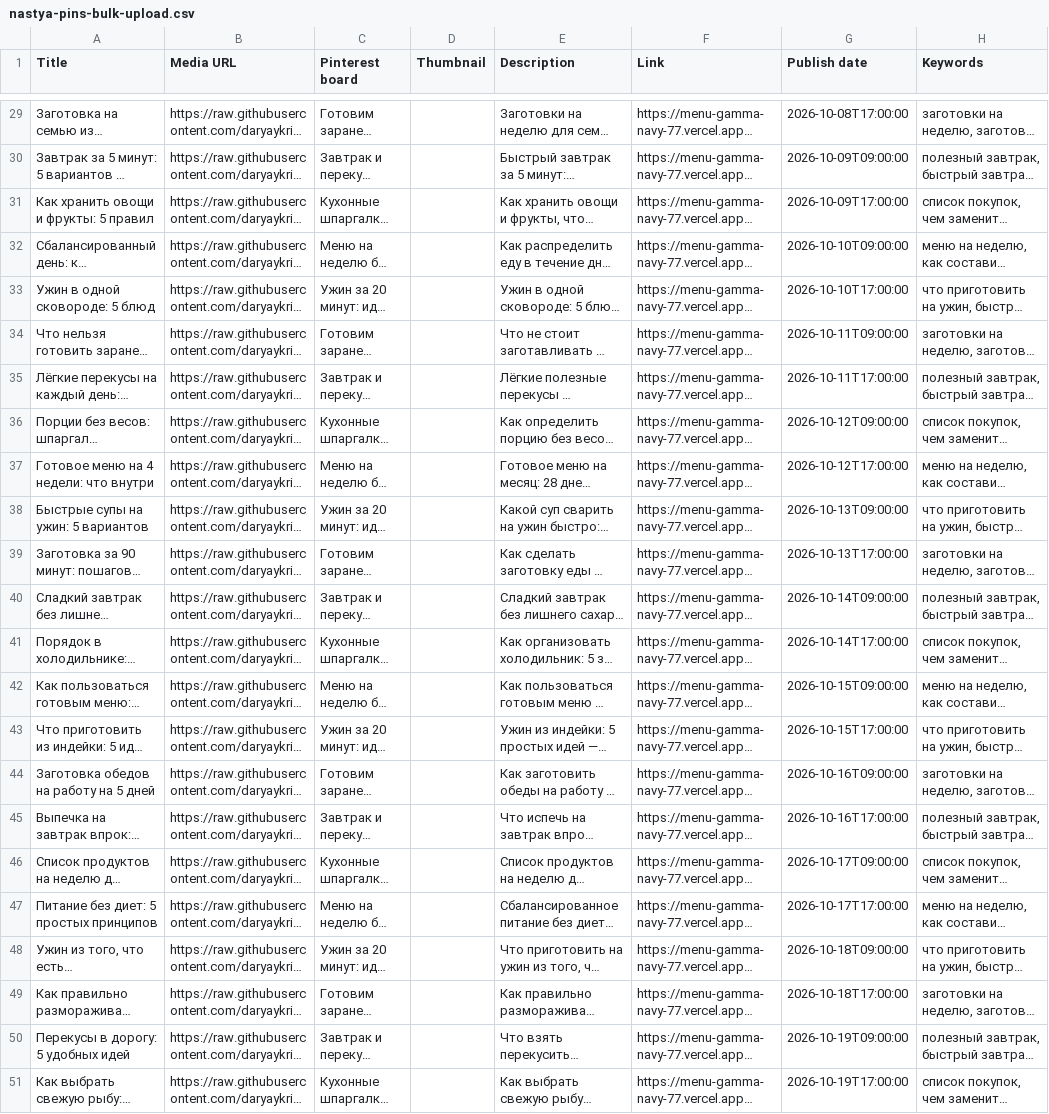
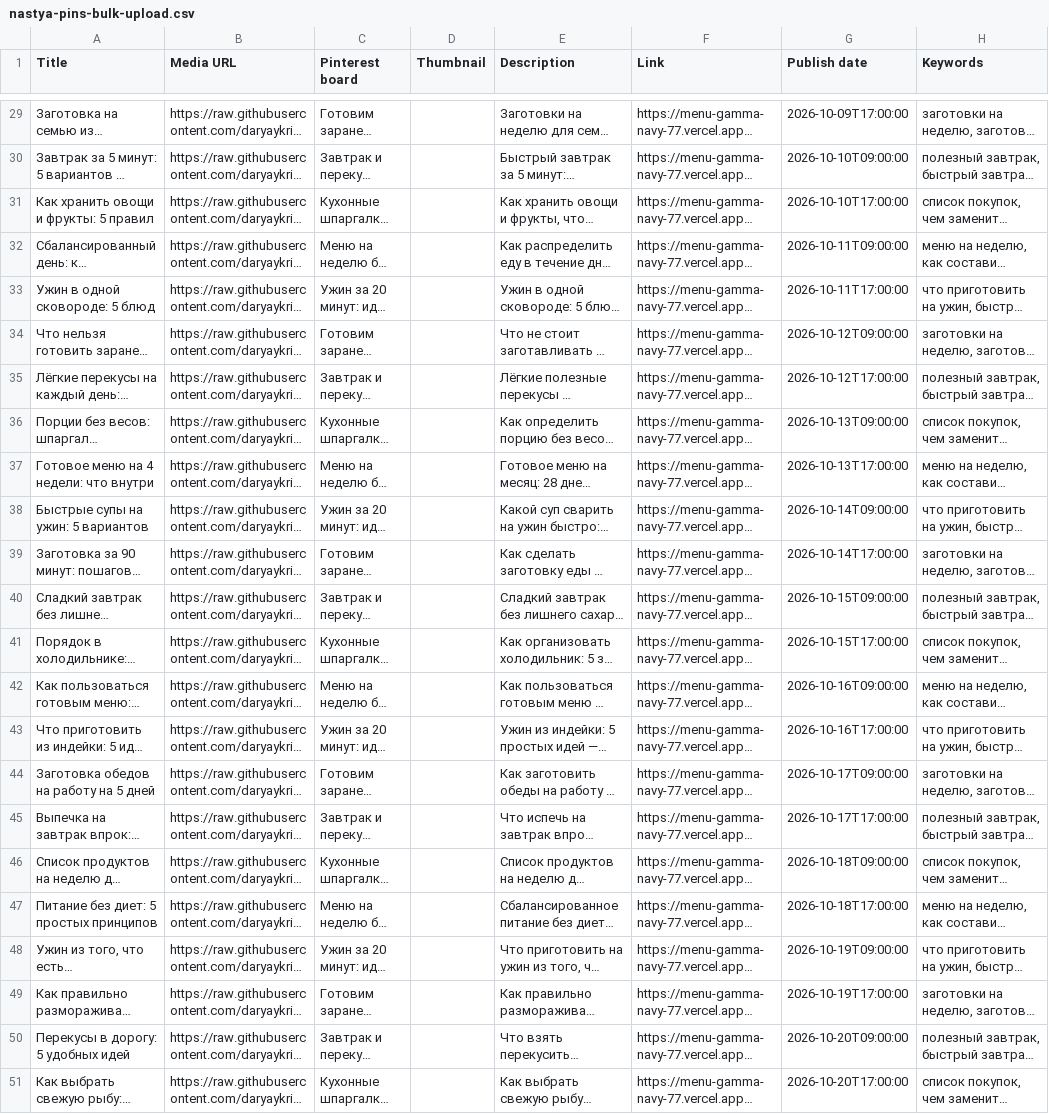
Before and after one commit to daryaykrivosheeva-web/expert-platform-v1, a CSV file: menu/marketing/nastya-pins-bulk-upload.csv, drawn as a sheet; only a part is shown, gaps mark what is left out; long unchanged cells end in …; the diff covers the shown part only; the diff names each change by its address in the sheet, - before the commit and + after, or states it on an @@ line.

```diff
--- a/menu/marketing/nastya-pins-bulk-upload.csv
+++ b/menu/marketing/nastya-pins-bulk-upload.csv
-G29 (Publish date): 2026-10-08T17:00:00
+G29 (Publish date): 2026-10-09T17:00:00
-G30 (Publish date): 2026-10-09T09:00:00
+G30 (Publish date): 2026-10-10T09:00:00
-G31 (Publish date): 2026-10-09T17:00:00
+G31 (Publish date): 2026-10-10T17:00:00
-G32 (Publish date): 2026-10-10T09:00:00
+G32 (Publish date): 2026-10-11T09:00:00
-G33 (Publish date): 2026-10-10T17:00:00
+G33 (Publish date): 2026-10-11T17:00:00
-G34 (Publish date): 2026-10-11T09:00:00
+G34 (Publish date): 2026-10-12T09:00:00
-G35 (Publish date): 2026-10-11T17:00:00
+G35 (Publish date): 2026-10-12T17:00:00
-G36 (Publish date): 2026-10-12T09:00:00
+G36 (Publish date): 2026-10-13T09:00:00
-G37 (Publish date): 2026-10-12T17:00:00
+G37 (Publish date): 2026-10-13T17:00:00
-G38 (Publish date): 2026-10-13T09:00:00
+G38 (Publish date): 2026-10-14T09:00:00
-G39 (Publish date): 2026-10-13T17:00:00
+G39 (Publish date): 2026-10-14T17:00:00
-G40 (Publish date): 2026-10-14T09:00:00
+G40 (Publish date): 2026-10-15T09:00:00
-G41 (Publish date): 2026-10-14T17:00:00
+G41 (Publish date): 2026-10-15T17:00:00
-G42 (Publish date): 2026-10-15T09:00:00
+G42 (Publish date): 2026-10-16T09:00:00
-G43 (Publish date): 2026-10-15T17:00:00
+G43 (Publish date): 2026-10-16T17:00:00
-G44 (Publish date): 2026-10-16T09:00:00
+G44 (Publish date): 2026-10-17T09:00:00
-G45 (Publish date): 2026-10-16T17:00:00
+G45 (Publish date): 2026-10-17T17:00:00
-G46 (Publish date): 2026-10-17T09:00:00
+G46 (Publish date): 2026-10-18T09:00:00
-G47 (Publish date): 2026-10-17T17:00:00
+G47 (Publish date): 2026-10-18T17:00:00
-G48 (Publish date): 2026-10-18T09:00:00
+G48 (Publish date): 2026-10-19T09:00:00
-G49 (Publish date): 2026-10-18T17:00:00
+G49 (Publish date): 2026-10-19T17:00:00
-G50 (Publish date): 2026-10-19T09:00:00
+G50 (Publish date): 2026-10-20T09:00:00
-G51 (Publish date): 2026-10-19T17:00:00
+G51 (Publish date): 2026-10-20T17:00:00
```
Also changed, not shown: 27 edited cells elsewhere in this file, 4 other files.
